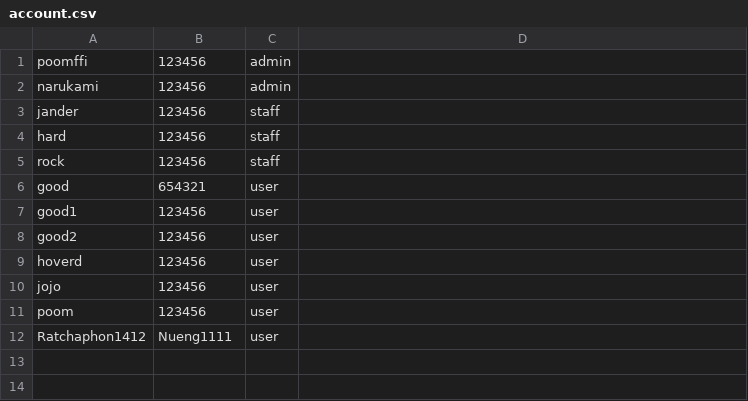
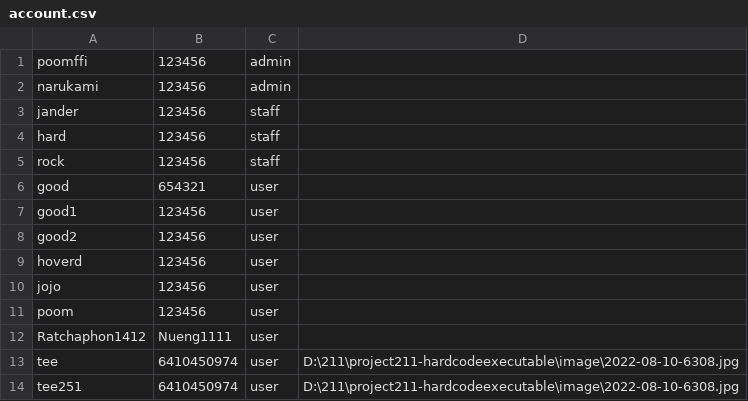
Before and after one commit to Ratchaphon1412/Student-Complaints, a CSV file: src/main/resources/ku/cs/database/account.csv, drawn as a sheet.

Commit message:
edit method filechooser get old path picture and sent to model for use copy image to new path and save to database by Tee

```diff
--- a/src/main/resources/ku/cs/database/account.csv
+++ b/src/main/resources/ku/cs/database/account.csv
@@ -12 +12,3 @@ poom,123456,user
 Ratchaphon1412,Nueng1111,user
+tee,6410450974,user,D:\211\project211-hardcodeexecutable\image\2022-08-10-6308.jpg
+tee251,6410450974,user,D:\211\project211-hardcodeexecutable\image\2022-08-10-6308.jpg
```
Also changed, not shown: 3 other files.
